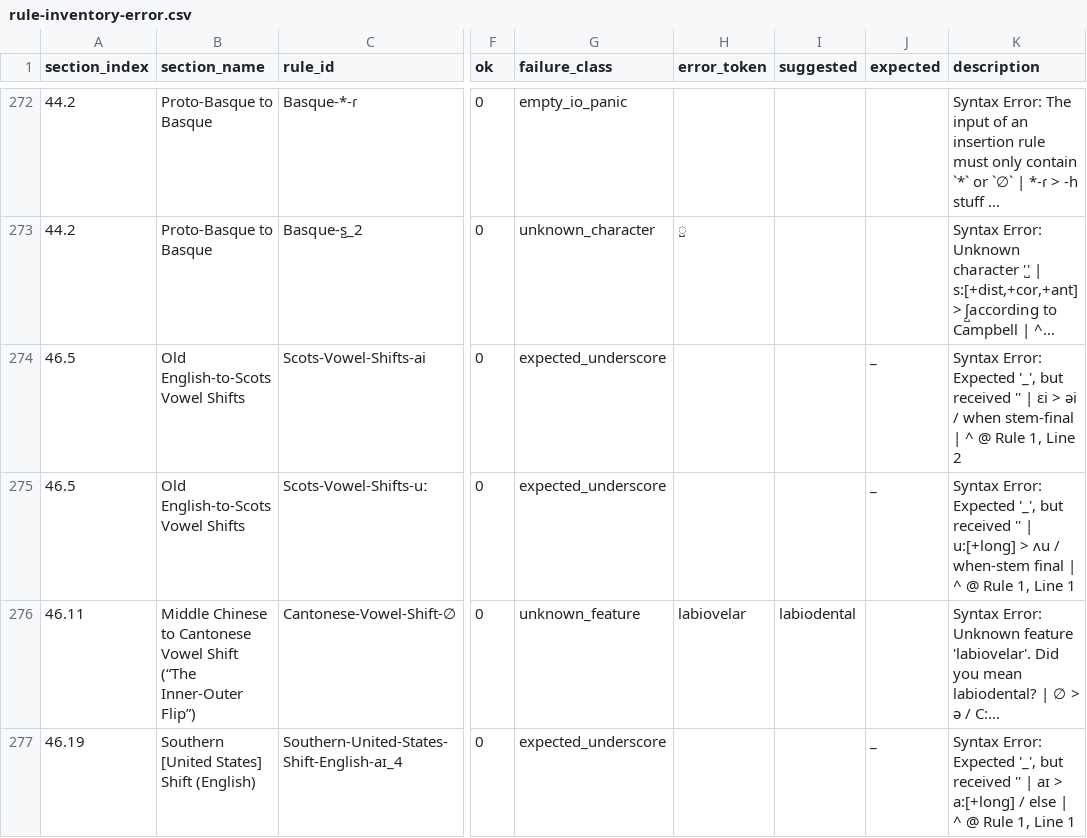
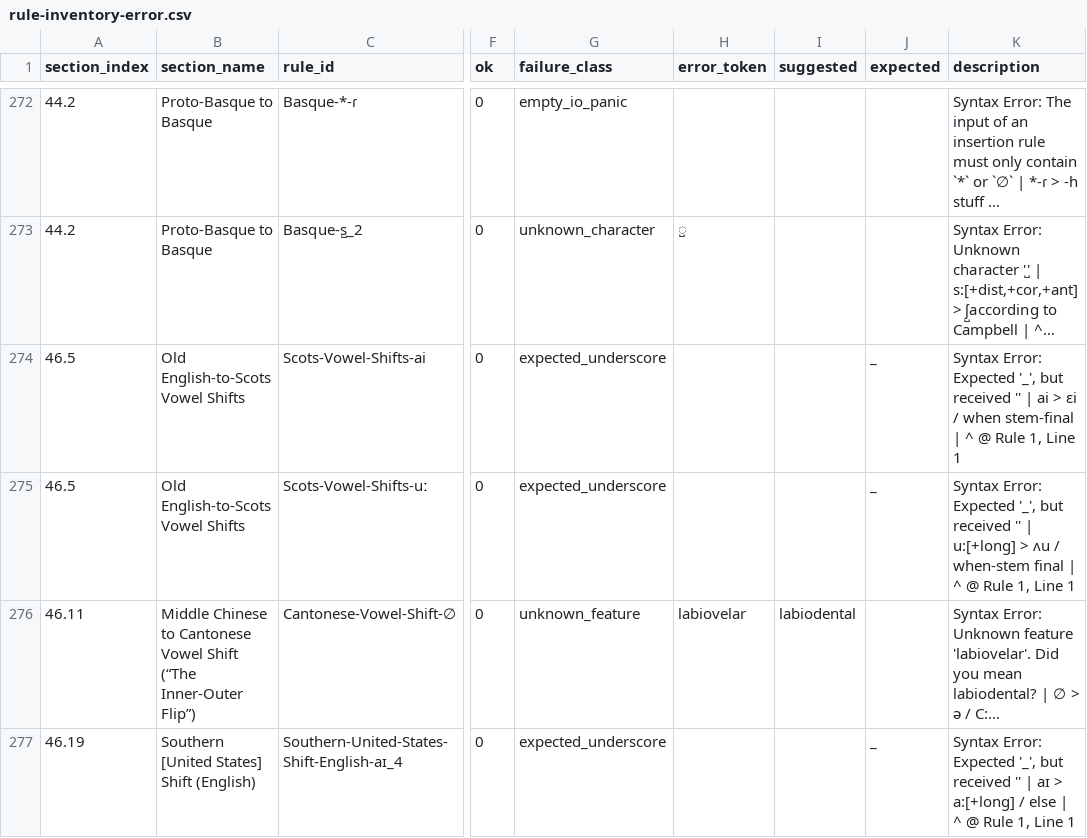
Before and after one commit to Pappa/conlanger, a CSV file: diagnostics/inventory/rule-inventory-error.csv, drawn as a sheet; only a part is shown, gaps mark what is left out; long unchanged cells end in …; the diff names each change by its address in the sheet, - before the commit and + after, or states it on an @@ line.

```diff
--- a/diagnostics/inventory/rule-inventory-error.csv
+++ b/diagnostics/inventory/rule-inventory-error.csv
-K274 (description): …'' | ɛi > əi / when stem-final | ^ @ Rule 1, Line 2
+K274 (description): …'' | ai > ɛi / when stem-final | ^ @ Rule 1, Line 1
```
Also changed, not shown: diagnostics/inventory/error_clusters/expected_underscore_errors.csv, 1 other file.
